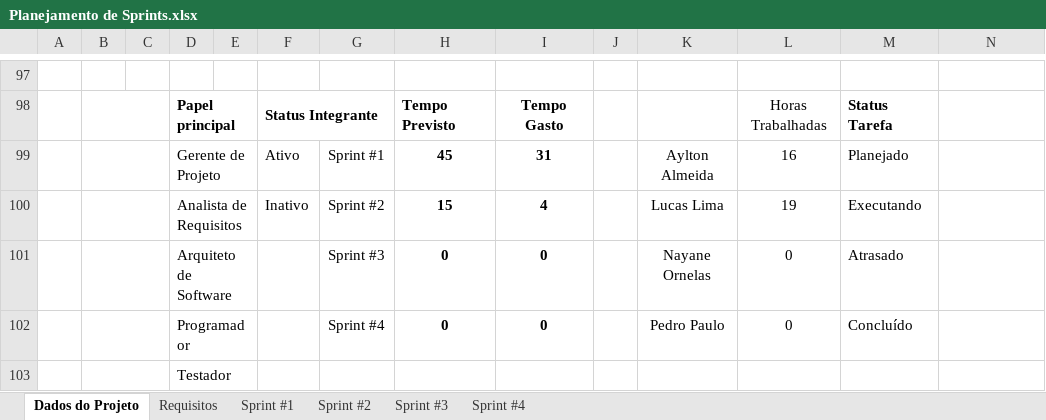
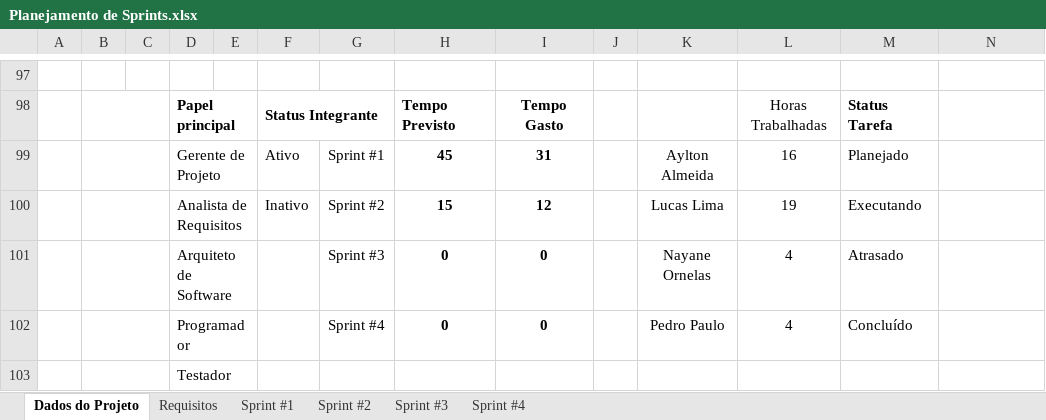
Before and after one commit to aylton-almeida/GastosUnidunite, an Excel workbook: Documentação/Planejamento de Sprints.xlsx, sheet Dados do Projeto, drawn as a sheet; only a part is shown, gaps mark what is left out; values as stored, in another font and other column widths than the file's, no borders; charts and pictures not drawn; the diff names each change by its address in the sheet, - before the commit and + after, or states it on an @@ line.

```diff
--- a/Documentação/Planejamento de Sprints.xlsx (sheet Dados do Projeto)
+++ b/Documentação/Planejamento de Sprints.xlsx (sheet Dados do Projeto)
-I100: 4
+I100: 12
-L101:L102: 0
+L101:L102: 4
```
Also changed, not shown: sheet Sprint #2, charts or pictures.
